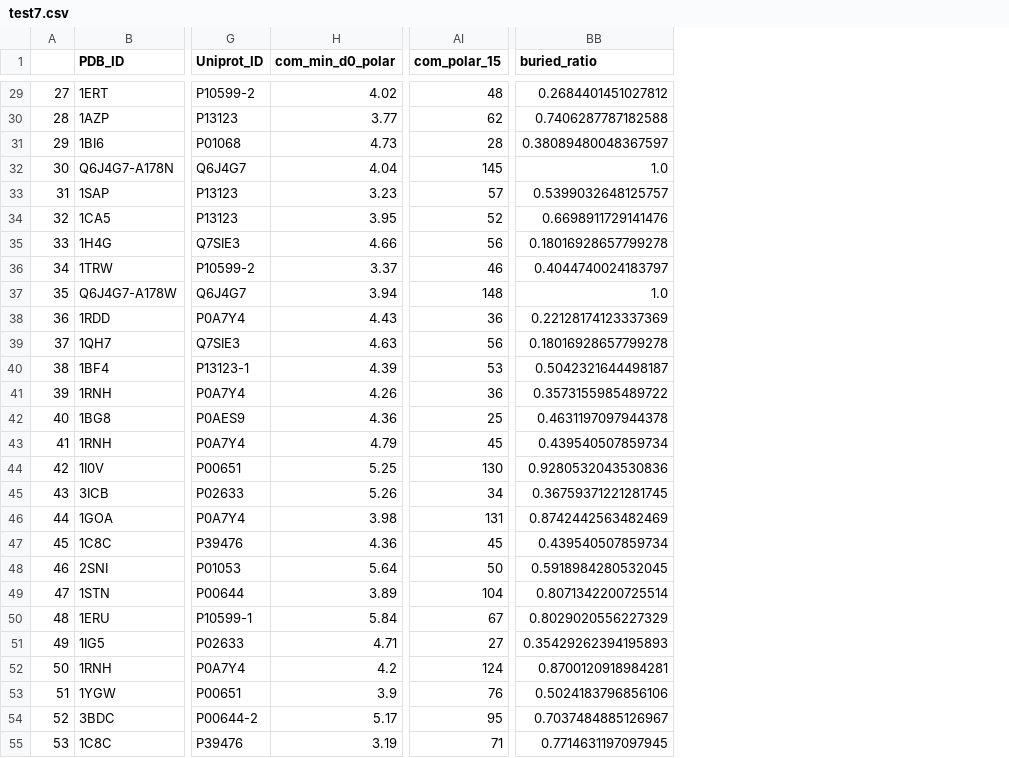
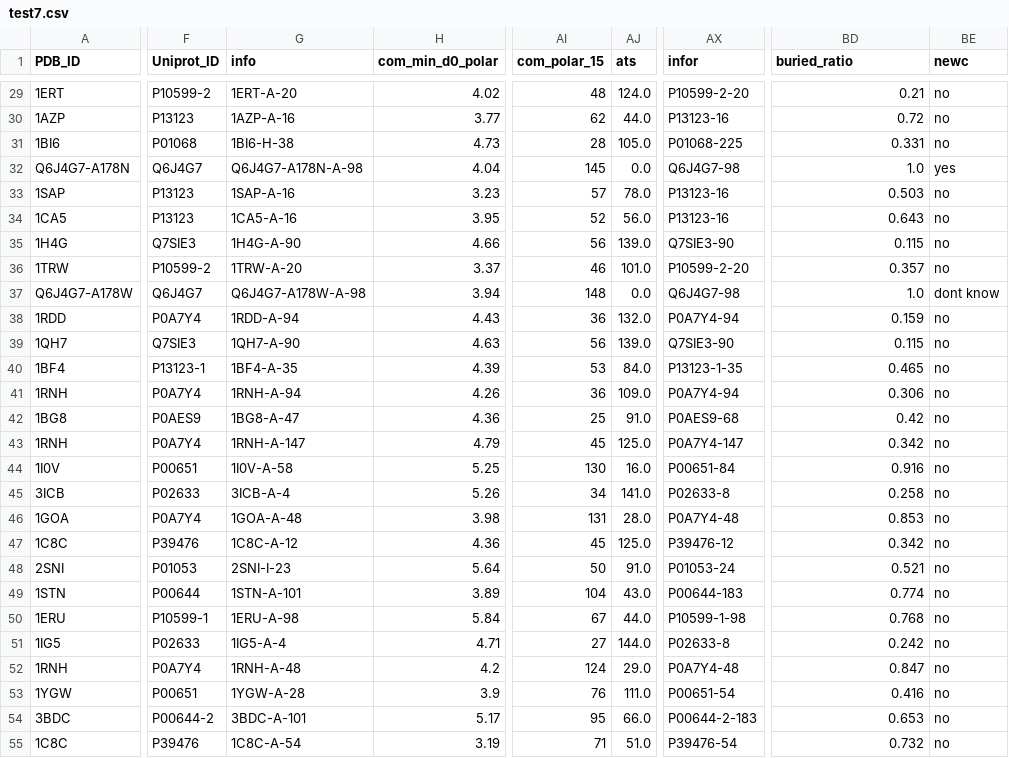
Before and after one commit to JanaShenLab/KaMLs, a CSV file: CBTrees/train_test_split/test7.csv, drawn as a sheet; only a part is shown, gaps mark what is left out; removed rows and columns are numbered as before the commit, all else as after; the diff covers the shown part only; the diff names each change by its address in the sheet, - before the commit and + after, or states it on an @@ line.

```diff
--- a/CBTrees/train_test_split/test7.csv
+++ b/CBTrees/train_test_split/test7.csv
-column A, rows 29-55: 27 | 28 | 29 | 30 | 31 | 32 | 33 | 34 | 35 | 36 | 37 | 38 | 39 | 40 | 41 | 42 | 43 | 44 | 45 | 46 | 47 | 48 | 49 | 50 | 51 | 52 | 53
+column G (info), rows 29-55: 1ERT-A-20 | 1AZP-A-16 | 1BI6-H-38 | Q6J4G7-A178N-A-98 | 1SAP-A-16 | 1CA5-A-16 | 1H4G-A-90 | 1TRW-A-20 | Q6J4G7-A178W-A-98 | 1RDD-A-94 | 1QH7-A-90 | 1BF4-A-35 | 1RNH-A-94 | 1BG8-A-47 | 1RNH-A-147 | 1I0V-A-58 | 3ICB-A-4 | 1GOA-A-48 | 1C8C-A-12 | 2SNI-I-23 | 1STN-A-101 | 1ERU-A-98 | 1IG5-A-4 | 1RNH-A-48 | 1YGW-A-28 | 3BDC-A-101 | 1C8C-A-54
+column AJ (ats), rows 29-55: 124.0 | 44.0 | 105.0 | 0.0 | 78.0 | 56.0 | 139.0 | 101.0 | 0.0 | 132.0 | 139.0 | 84.0 | 109.0 | 91.0 | 125.0 | 16.0 | 141.0 | 28.0 | 125.0 | 91.0 | 43.0 | 44.0 | 144.0 | 29.0 | 111.0 | 66.0 | 51.0
+column AX (infor), rows 29-55: P10599-2-20 | P13123-16 | P01068-225 | Q6J4G7-98 | P13123-16 | P13123-16 | Q7SIE3-90 | P10599-2-20 | Q6J4G7-98 | P0A7Y4-94 | Q7SIE3-90 | P13123-1-35 | P0A7Y4-94 | P0AES9-68 | P0A7Y4-147 | P00651-84 | P02633-8 | P0A7Y4-48 | P39476-12 | P01053-24 | P00644-183 | P10599-1-98 | P02633-8 | P0A7Y4-48 | P00651-54 | P00644-2-183 | P39476-54
+column BE (newc), rows 29-55: no | no | no | yes | no | no | no | no | dont know | no | no | no | no | no | no | no | no | no | no | no | no | no | no | no | no | no | no
-BD29 (buried_ratio): 0.2684401451027812
+BD29 (buried_ratio): 0.21
-BD30 (buried_ratio): 0.7406287787182588
+BD30 (buried_ratio): 0.72
-BD31 (buried_ratio): 0.38089480048367597
+BD31 (buried_ratio): 0.331
-BD33 (buried_ratio): 0.5399032648125757
+BD33 (buried_ratio): 0.503
-BD34 (buried_ratio): 0.6698911729141476
+BD34 (buried_ratio): 0.643
-BD35 (buried_ratio): 0.18016928657799278
+BD35 (buried_ratio): 0.115
-BD36 (buried_ratio): 0.4044740024183797
+BD36 (buried_ratio): 0.357
-BD38 (buried_ratio): 0.22128174123337369
+BD38 (buried_ratio): 0.159
-BD39 (buried_ratio): 0.18016928657799278
+BD39 (buried_ratio): 0.115
-BD40 (buried_ratio): 0.5042321644498187
+BD40 (buried_ratio): 0.465
-BD41 (buried_ratio): 0.3573155985489722
+BD41 (buried_ratio): 0.306
-BD42 (buried_ratio): 0.4631197097944378
+BD42 (buried_ratio): 0.42
-BD43 (buried_ratio): 0.439540507859734
+BD43 (buried_ratio): 0.342
-BD44 (buried_ratio): 0.9280532043530836
+BD44 (buried_ratio): 0.916
-BD45 (buried_ratio): 0.36759371221281745
+BD45 (buried_ratio): 0.258
-BD46 (buried_ratio): 0.8742442563482469
+BD46 (buried_ratio): 0.853
-BD47 (buried_ratio): 0.439540507859734
+BD47 (buried_ratio): 0.342
-BD48 (buried_ratio): 0.5918984280532045
+BD48 (buried_ratio): 0.521
-BD49 (buried_ratio): 0.8071342200725514
+BD49 (buried_ratio): 0.774
-BD50 (buried_ratio): 0.8029020556227329
+BD50 (buried_ratio): 0.768
-BD51 (buried_ratio): 0.35429262394195893
+BD51 (buried_ratio): 0.242
-BD52 (buried_ratio): 0.8700120918984281
+BD52 (buried_ratio): 0.847
-BD53 (buried_ratio): 0.5024183796856106
+BD53 (buried_ratio): 0.416
-BD54 (buried_ratio): 0.7037484885126967
+BD54 (buried_ratio): 0.653
-BD55 (buried_ratio): 0.7714631197097945
+BD55 (buried_ratio): 0.732
```
Also changed, not shown: 113 edited cells elsewhere in this file, CBTrees/train_test_split/test12.csv, CBTrees/train_test_split/test8.csv, 1 other file.
